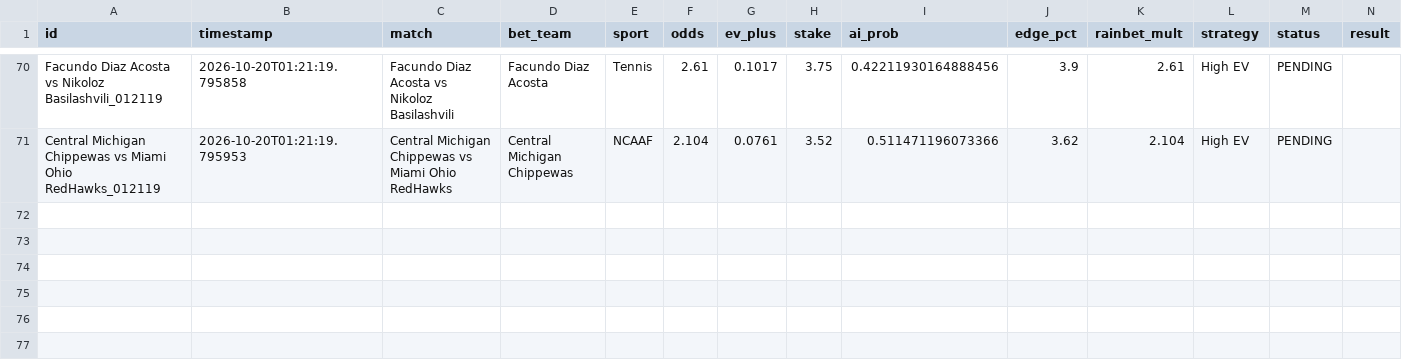
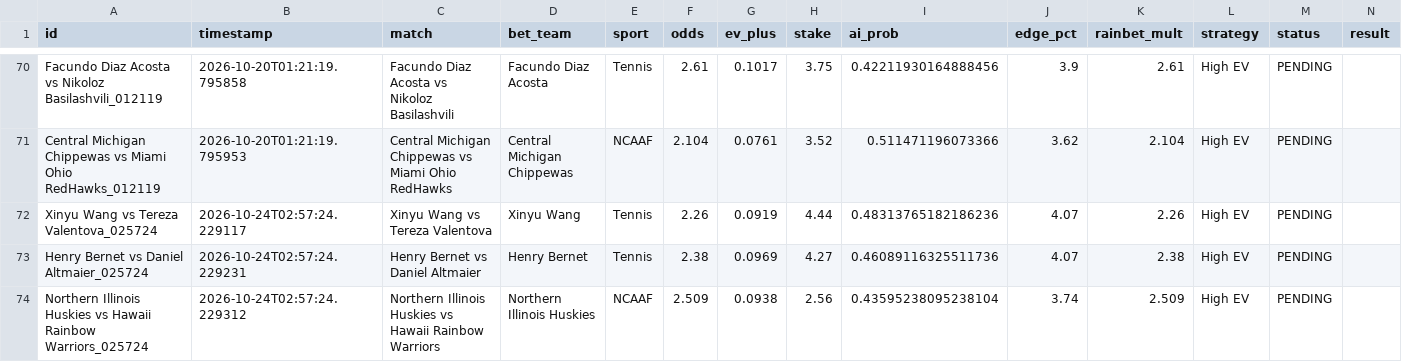
Before and after one commit to alexaspi-hub/mainsell, a CSV file: paper_trades.csv, drawn as a sheet; only a part is shown, gaps mark what is left out; the diff names each change by its address in the sheet, - before the commit and + after, or states it on an @@ line.

Commit message:
Update paper_trades.csv — 2026-10-24T02:57:24

```diff
--- a/paper_trades.csv
+++ b/paper_trades.csv
+row 72: Xinyu Wang vs Tereza Valentova_025724 | 2026-10-24T02:57:24.229117 | Xinyu Wang vs Tereza Valentova | Xinyu Wang | Tennis | 2.26 | 0.0919 | 4.44 | 0.48313765182186236 | 4.07 | 2.26 | High EV | PENDING
+row 73: Henry Bernet vs Daniel Altmaier_025724 | 2026-10-24T02:57:24.229231 | Henry Bernet vs Daniel Altmaier | Henry Bernet | Tennis | 2.38 | 0.0969 | 4.27 | 0.46089116325511736 | 4.07 | 2.38 | High EV | PENDING
+row 74: Northern Illinois Huskies vs Hawaii Rainbow Warriors_025724 | 2026-10-24T02:57:24.229312 | Northern Illinois Huskies vs Hawaii Rainbow Warriors | Northern Illinois Huskies | NCAAF | 2.509 | 0.0938 | 2.56 | 0.43595238095238104 | 3.74 | 2.509 | High EV | PENDING
```
